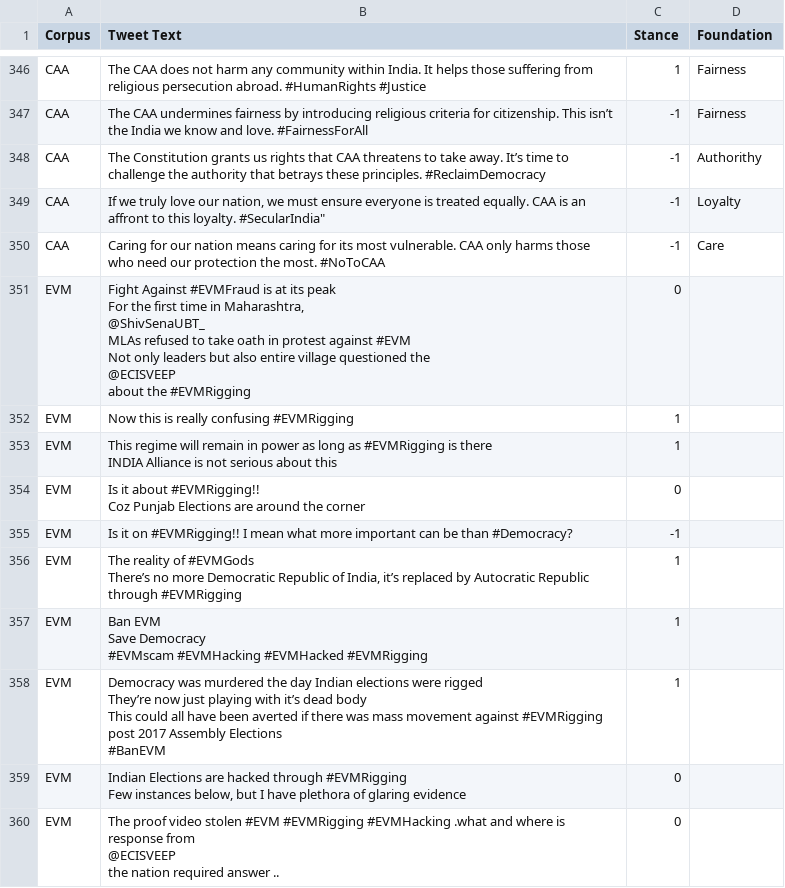
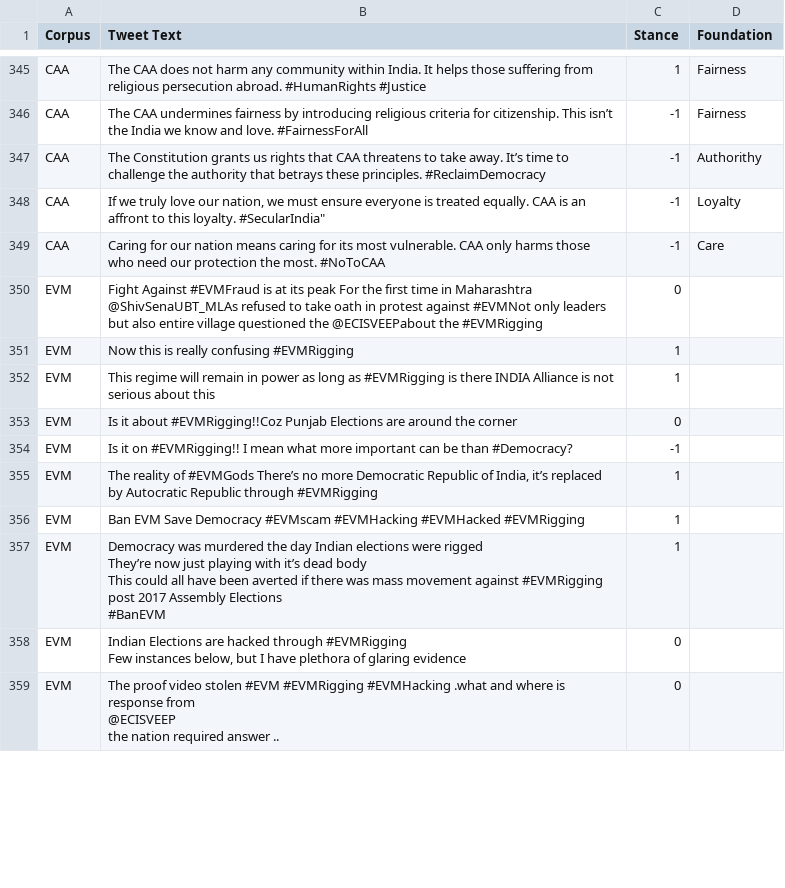
Before and after one commit to nlvmadhav/moralFoundations, a CSV file: dataset.csv, drawn as a sheet; only a part is shown, gaps mark what is left out; the diff covers the shown part only.

```diff
--- a/dataset.csv
+++ b/dataset.csv
@@ -624,26 +481,9 @@ CAA,"If we truly love our nation, we must ensure everyone is treated equally. CA
 CAA,Caring for our nation means caring for its most vulnerable. CAA only harms those who need our protection the most. #NoToCAA,-1,Care
-EVM,"Fight Against #EVMFraud is at its peak
-
-For the first time in Maharashtra,
-@ShivSenaUBT_
- MLAs refused to take oath in protest against #EVM
-
-Not only leaders but also entire village questioned the
-@ECISVEEP
- about the #EVMRigging",0,
+EVM,"Fight Against #EVMFraud is at its peak For the first time in Maharashtra @ShivSenaUBT_MLAs refused to take oath in protest against #EVMNot only leaders but also entire village questioned the @ECISVEEPabout the #EVMRigging",0,
 EVM,Now this is really confusing  #EVMRigging,1,
-EVM,"This regime will remain in power as long as #EVMRigging is there
-
-INDIA Alliance is not serious about this",1,
-EVM,"Is it about #EVMRigging!!
-
-Coz Punjab Elections are around the corner",0,
+EVM,"This regime will remain in power as long as #EVMRigging is there INDIA Alliance is not serious about this",1,
+EVM,"Is it about #EVMRigging!!Coz Punjab Elections are around the corner",0,
 EVM,Is it on #EVMRigging!! I mean what more important can be than #Democracy?,-1,
-EVM,"The reality of #EVMGods
-
-There’s no more Democratic Republic of India, it’s replaced by Autocratic Republic through #EVMRigging ",1,
-EVM,"Ban EVM
-Save Democracy
-
-#EVMscam #EVMHacking #EVMHacked #EVMRigging",1,
+EVM,"The reality of #EVMGods There’s no more Democratic Republic of India, it’s replaced by Autocratic Republic through #EVMRigging ",1,
+EVM,"Ban EVM Save Democracy #EVMscam #EVMHacking #EVMHacked #EVMRigging",1,
 EVM,"Democracy was murdered the day Indian elections were rigged
```
Also changed, not shown: 1 removed row and 57 edited cells elsewhere in this file, 3 other files.
